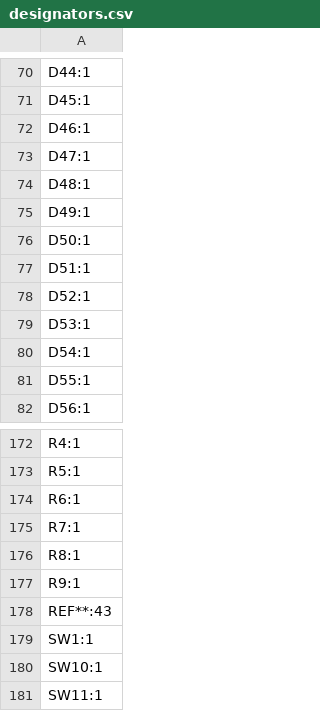
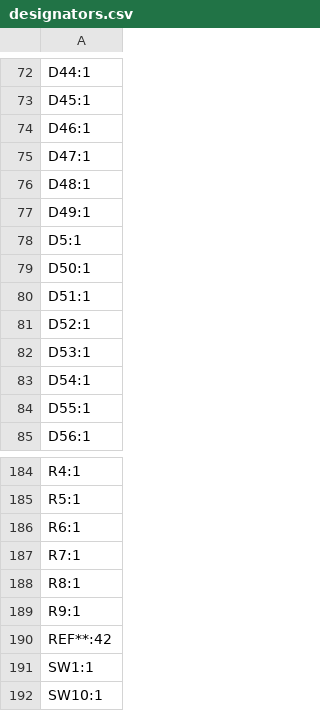
Before and after one commit to AfonsoLopo/migrane-kbd, a CSV file: yellow_panda/production/designators.csv, drawn as a sheet; only a part is shown, gaps mark what is left out; the shorter side is filled out with more unchanged rows; the diff covers the shown part only.

```diff
--- a/yellow_panda/production/designators.csv
+++ b/yellow_panda/production/designators.csv
@@ -75,2 +77,3 @@ D48:1
 D49:1
+D5:1
 D50:1
@@ -177,3 +189,3 @@ R8:1
 R9:1
-REF**:43
+REF**:42
 SW1:1
```
Also changed, not shown: 11 added rows and 2 edited cells elsewhere in this file, yellow_panda/production/bom.csv, yellow_panda/production/positions.csv, 21 other files.
